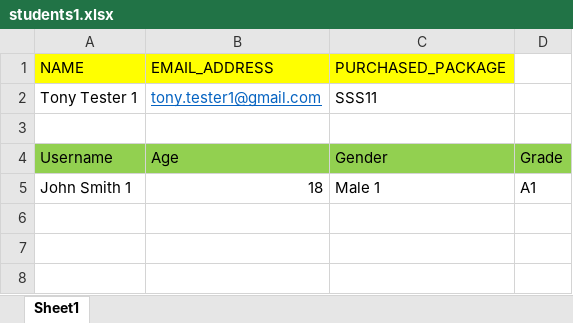
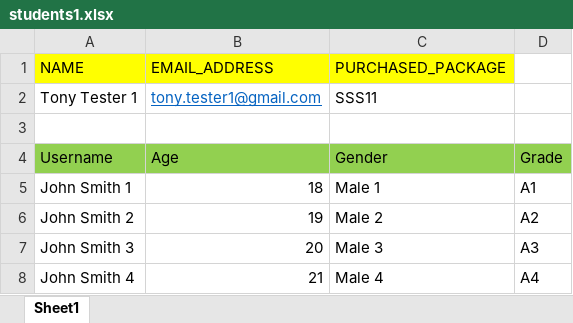
Before and after one commit to surendra916/batch-excel, an Excel workbook: src/main/resources/input/students1.xlsx, sheet Sheet1, drawn as a sheet; values as stored, in another font and other column widths than the file's, no borders; the diff names each change by its address in the sheet, - before the commit and + after, or states it on an @@ line.

```diff
--- a/src/main/resources/input/students1.xlsx (sheet Sheet1)
+++ b/src/main/resources/input/students1.xlsx (sheet Sheet1)
+row 6: John Smith 2 | 19 | Male 2 | A2
+row 7: John Smith 3 | 20 | Male 3 | A3
+row 8: John Smith 4 | 21 | Male 4 | A4
```
Also changed, not shown: src/main/resources/input/students2.xlsx, src/main/resources/input/students3.xlsx, 6 other files.
